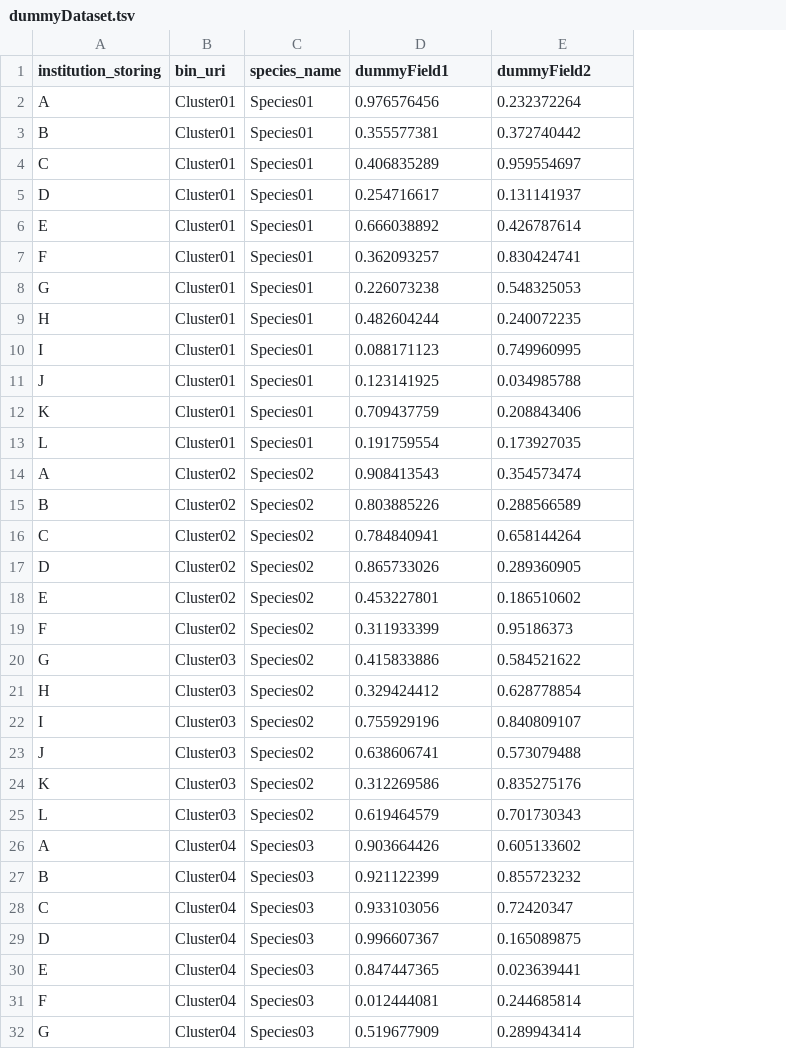
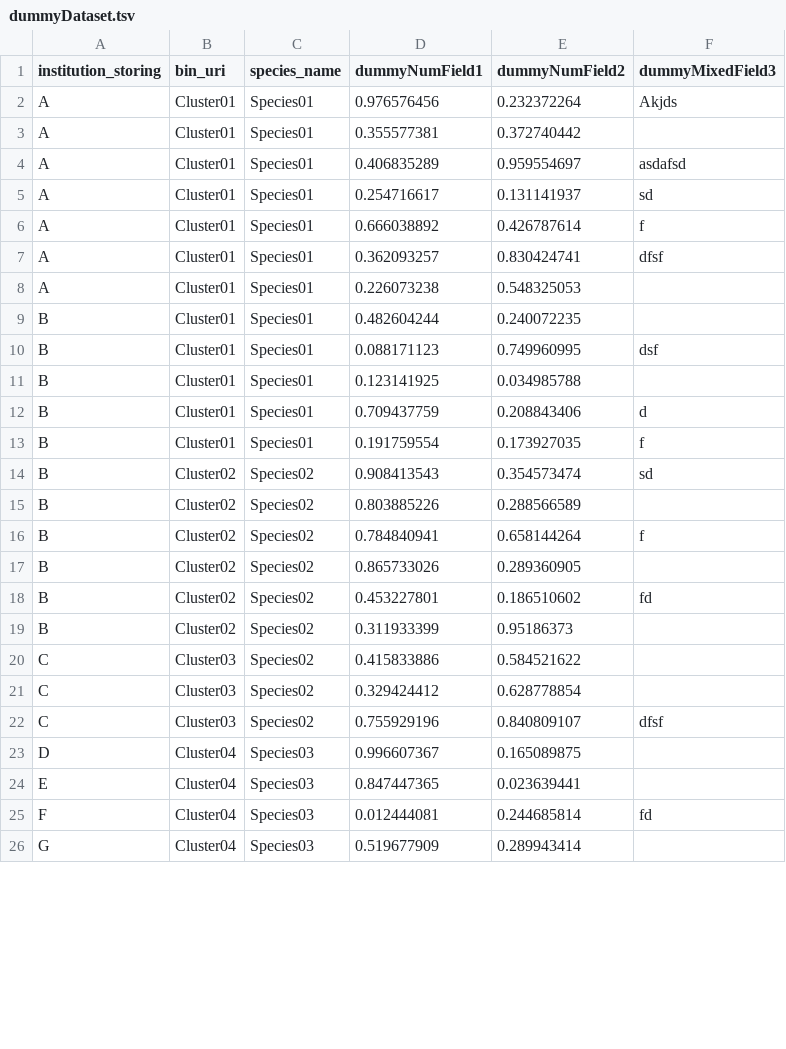
Before and after one commit to 4SpecID/4SpecID, a TSV file: Databases/dummyDataset/dummyDataset.tsv, drawn as a sheet; only a part is shown; removed rows and columns are numbered as before the commit, all else as after; the diff names each change by its address in the sheet, - before the commit and + after, or states it on an @@ line.

Commit message:
Update datasets

```diff
--- a/Databases/dummyDataset/dummyDataset.tsv
+++ b/Databases/dummyDataset/dummyDataset.tsv
+column F (dummyMixedField3), rows 2-25: Akjds |  | asdafsd | sd | f | dfsf |  |  | dsf |  | d | f | sd |  | f |  | fd |  |  |  | dfsf |  |  | fd
-D1: dummyField1
+D1: dummyNumField1
-E1: dummyField2
+E1: dummyNumField2
-A3 (institution_storing): B
+A3 (institution_storing): A
-A4 (institution_storing): C
+A4 (institution_storing): A
-A5 (institution_storing): D
+A5 (institution_storing): A
-A6 (institution_storing): E
+A6 (institution_storing): A
-A7 (institution_storing): F
+A7 (institution_storing): A
-A8 (institution_storing): G
+A8 (institution_storing): A
-A9 (institution_storing): H
+A9 (institution_storing): B
-A10 (institution_storing): I
+A10 (institution_storing): B
-A11 (institution_storing): J
+A11 (institution_storing): B
-A12 (institution_storing): K
+A12 (institution_storing): B
-A13 (institution_storing): L
+A13 (institution_storing): B
-A14 (institution_storing): A
+A14 (institution_storing): B
-A16 (institution_storing): C
+A16 (institution_storing): B
-A17 (institution_storing): D
+A17 (institution_storing): B
-A18 (institution_storing): E
+A18 (institution_storing): B
-A19 (institution_storing): F
+A19 (institution_storing): B
-A20 (institution_storing): G
+A20 (institution_storing): C
-A21 (institution_storing): H
+A21 (institution_storing): C
-A22 (institution_storing): I
+A22 (institution_storing): C
-row 23: J | Cluster03 | Species02 | 0.638606741 | 0.573079488
-row 24: K | Cluster03 | Species02 | 0.312269586 | 0.835275176
-row 25: L | Cluster03 | Species02 | 0.619464579 | 0.701730343
-row 26: A | Cluster04 | Species03 | 0.903664426 | 0.605133602
-row 27: B | Cluster04 | Species03 | 0.921122399 | 0.855723232
-row 28: C | Cluster04 | Species03 | 0.933103056 | 0.72420347
```
Also changed, not shown: 7 other files.
